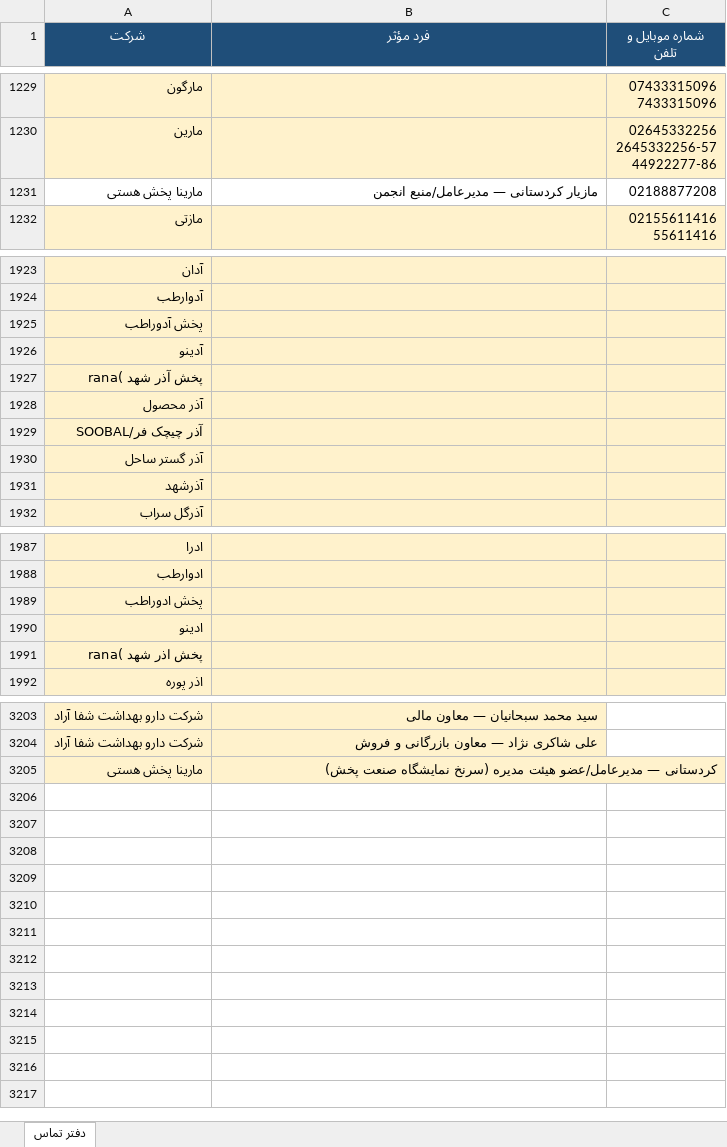
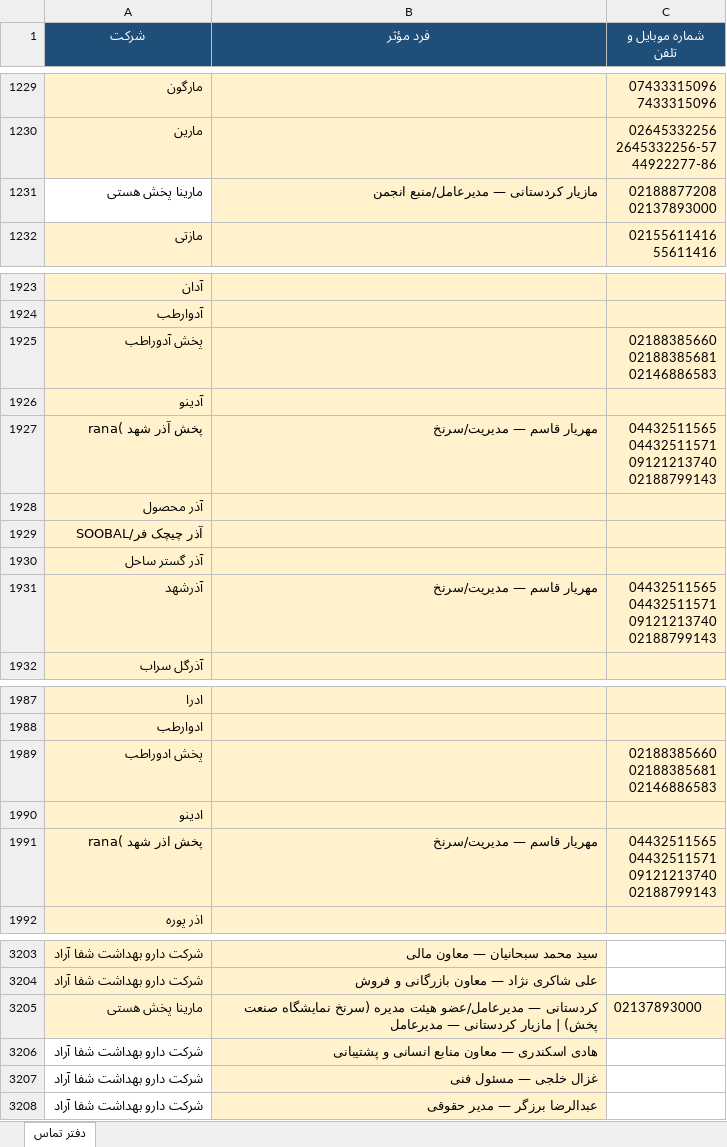
Before and after one commit to rjabrisham-cell/HomeDesign, an Excel workbook: artifacts/Distribution-Contact-Directory-FA.xlsx, sheet دفتر تماس, drawn as a sheet; only a part is shown, gaps mark what is left out; values as stored, in another font and other column widths than the file's, no borders; ↵ is a line break in a cell; the diff covers the shown part only; the diff names each change by its address in the sheet, - before the commit and + after, or states it on an @@ line.

Commit message:
Add batch-3 public contact leads for Adorateb, Azarshahd, and Marina Pakhsh Hasti.
Refresh progress delta versus the frozen baseline after merging newly found company phones and named staff into the directory workbook.

Co-authored-by: fishoppingshop1405-web <fishoppingshop1405-web@users.noreply.github.com>

```diff
--- a/artifacts/Distribution-Contact-Directory-FA.xlsx (sheet دفتر تماس)
+++ b/artifacts/Distribution-Contact-Directory-FA.xlsx (sheet دفتر تماس)
-B1231:C1231 fill: none
+B1231:C1231 fill: #FFF2CC
-C1231 (شماره موبایل و تلفن): 02188877208
+C1231 (شماره موبایل و تلفن): 02188877208 ↵ 02137893000
-C1925 (شماره موبایل و تلفن): (empty)
+C1925 (شماره موبایل و تلفن): 02188385660 ↵ 02188385681 ↵ 02146886583
-B1927 (فرد مؤثر): (empty)
+B1927 (فرد مؤثر): مهریار قاسم — مدیریت/سرنخ
-C1927 (شماره موبایل و تلفن): (empty)
+C1927 (شماره موبایل و تلفن): 04432511565 ↵ 04432511571 ↵ 09121213740 ↵ 02188799143
-B1931 (فرد مؤثر): (empty)
+B1931 (فرد مؤثر): مهریار قاسم — مدیریت/سرنخ
-C1931 (شماره موبایل و تلفن): (empty)
+C1931 (شماره موبایل و تلفن): 04432511565 ↵ 04432511571 ↵ 09121213740 ↵ 02188799143
-C1989 (شماره موبایل و تلفن): (empty)
+C1989 (شماره موبایل و تلفن): 02188385660 ↵ 02188385681 ↵ 02146886583
-B1991 (فرد مؤثر): (empty)
+B1991 (فرد مؤثر): مهریار قاسم — مدیریت/سرنخ
-C1991 (شماره موبایل و تلفن): (empty)
+C1991 (شماره موبایل و تلفن): 04432511565 ↵ 04432511571 ↵ 09121213740 ↵ 02188799143
-B3205 (فرد مؤثر): …صنعت پخش)
+B3205 (فرد مؤثر): …صنعت پخش) | مازیار کردستانی — مدیرعامل
-C3205 (شماره موبایل و تلفن): (empty)
+C3205 (شماره موبایل و تلفن): 02137893000
-C3205 fill: none
+C3205 fill: #FFF2CC
+row 3206: شرکت دارو بهداشت شفا آراد | هادی اسکندری — معاون منابع انسانی و پشتیبانی
+row 3207: شرکت دارو بهداشت شفا آراد | غزال خلجی — مسئول فنی
+row 3208: شرکت دارو بهداشت شفا آراد | عبدالرضا برزگر — مدیر حقوقی
```
Also changed, not shown: 1 edited cell and cell formats elsewhere in this sheet, research/distribution-contacts/Distribution-Contact-Directory-FA.xlsx, 2 other files.
